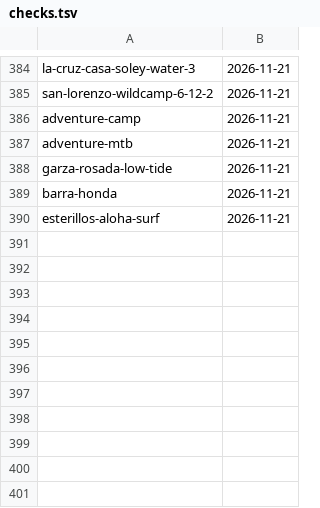
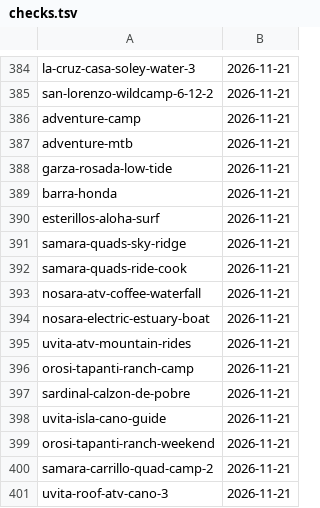
Before and after one commit to Paldd/costa-rica-travel-atlas, a TSV file: data/checks.tsv, drawn as a sheet; only a part is shown, gaps mark what is left out.

```diff
--- a/data/checks.tsv
+++ b/data/checks.tsv
@@ -390 +390,12 @@ barra-honda	2026-11-21
 esterillos-aloha-surf	2026-11-21
+samara-quads-sky-ridge	2026-11-21
+samara-quads-ride-cook	2026-11-21
+nosara-atv-coffee-waterfall	2026-11-21
+nosara-electric-estuary-boat	2026-11-21
+uvita-atv-mountain-rides	2026-11-21
+orosi-tapanti-ranch-camp	2026-11-21
+sardinal-calzon-de-pobre	2026-11-21
+uvita-isla-cano-guide	2026-11-21
+orosi-tapanti-ranch-weekend	2026-11-21
+samara-carrillo-quad-camp-2	2026-11-21
+uvita-roof-atv-cano-3	2026-11-21
```
Also changed, not shown: data/map-points.tsv, 11 other files.
